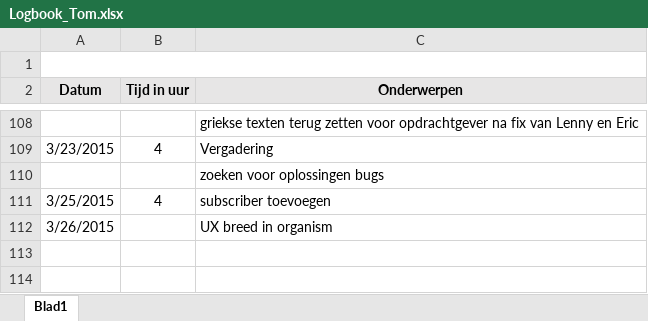
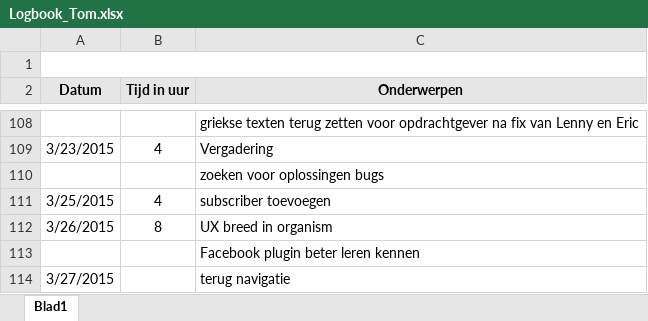
Before and after one commit to Biodiversity-Oman/ProjectOman, an Excel workbook: Doc/Logboeken/Logbook_Tom.xlsx, sheet Blad1, drawn as a sheet; only a part is shown, gaps mark what is left out; values as stored, in another font and other column widths than the file's, no borders; charts and pictures not drawn; the diff names each change by its address in the sheet, - before the commit and + after, or states it on an @@ line.

```diff
--- a/Doc/Logboeken/Logbook_Tom.xlsx (sheet Blad1)
+++ b/Doc/Logboeken/Logbook_Tom.xlsx (sheet Blad1)
-B112 (Tijd in uur): (empty)
+B112 (Tijd in uur): 8
+row 113:  |  | Facebook plugin beter leren kennen
+row 114: 3/27/2015 |  | terug navigatie
```
Also changed, not shown: 3 other files.
